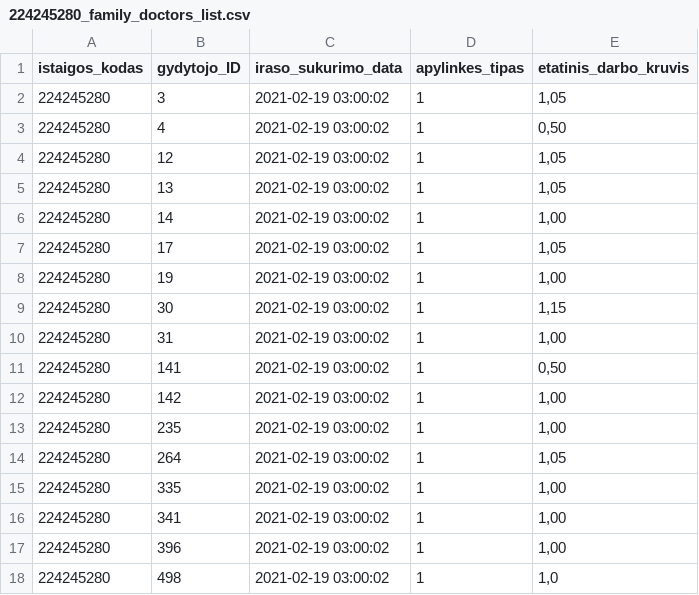
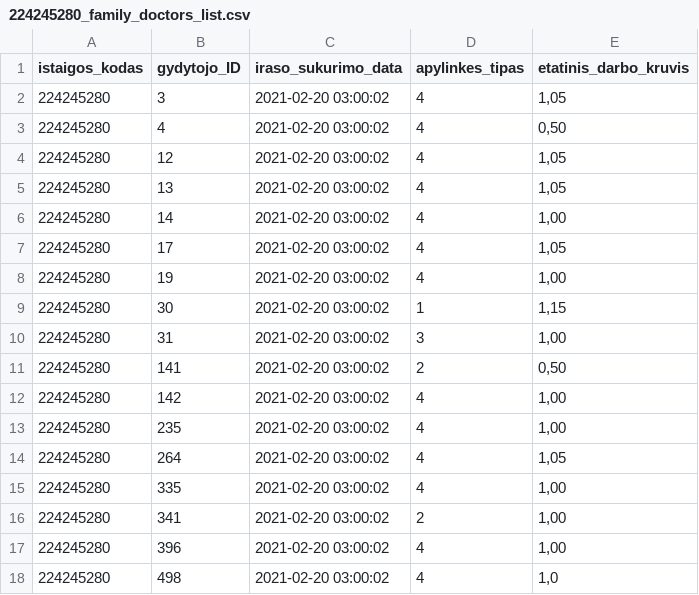
Before and after one commit to vilnius/lazdynu-poliklinika, a CSV file: 224245280_family_doctors_list.csv, drawn as a sheet.

```diff
--- a/224245280_family_doctors_list.csv
+++ b/224245280_family_doctors_list.csv
@@ -1,18 +1,18 @@
 istaigos_kodas;gydytojo_ID;iraso_sukurimo_data;apylinkes_tipas;etatinis_darbo_kruvis
-224245280;3;2021-02-19 03:00:02;1;1,05
-224245280;4;2021-02-19 03:00:02;1;0,50
-224245280;12;2021-02-19 03:00:02;1;1,05
-224245280;13;2021-02-19 03:00:02;1;1,05
-224245280;14;2021-02-19 03:00:02;1;1,00
-224245280;17;2021-02-19 03:00:02;1;1,05
-224245280;19;2021-02-19 03:00:02;1;1,00
-224245280;30;2021-02-19 03:00:02;1;1,15
-224245280;31;2021-02-19 03:00:02;1;1,00
-224245280;141;2021-02-19 03:00:02;1;0,50
-224245280;142;2021-02-19 03:00:02;1;1,00
-224245280;235;2021-02-19 03:00:02;1;1,00
-224245280;264;2021-02-19 03:00:02;1;1,05
-224245280;335;2021-02-19 03:00:02;1;1,00
-224245280;341;2021-02-19 03:00:02;1;1,00
-224245280;396;2021-02-19 03:00:02;1;1,00
-224245280;498;2021-02-19 03:00:02;1;1,0
+224245280;3;2021-02-20 03:00:02;4;1,05
+224245280;4;2021-02-20 03:00:02;4;0,50
+224245280;12;2021-02-20 03:00:02;4;1,05
+224245280;13;2021-02-20 03:00:02;4;1,05
+224245280;14;2021-02-20 03:00:02;4;1,00
+224245280;17;2021-02-20 03:00:02;4;1,05
+224245280;19;2021-02-20 03:00:02;4;1,00
+224245280;30;2021-02-20 03:00:02;1;1,15
+224245280;31;2021-02-20 03:00:02;3;1,00
+224245280;141;2021-02-20 03:00:02;2;0,50
+224245280;142;2021-02-20 03:00:02;4;1,00
+224245280;235;2021-02-20 03:00:02;4;1,00
+224245280;264;2021-02-20 03:00:02;4;1,05
+224245280;335;2021-02-20 03:00:02;4;1,00
+224245280;341;2021-02-20 03:00:02;2;1,00
+224245280;396;2021-02-20 03:00:02;4;1,00
+224245280;498;2021-02-20 03:00:02;4;1,0
```
Also changed, not shown: 224245280_family_doctors_visits_hours.csv, 224245280_free_registrations.csv.
